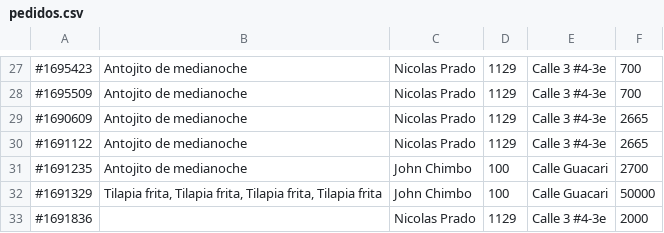
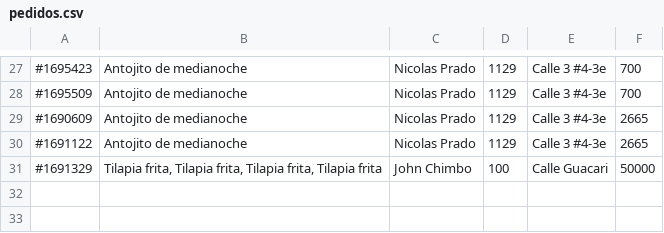
Before and after one commit to NicolasPL64/Restaurante, a CSV file: pedidos.csv, drawn as a sheet; only a part is shown, gaps mark what is left out.

Commit message:
Clase Domiciliario, F5 archivos pedidos, sobrecarga listadoxCedula

```diff
--- a/pedidos.csv
+++ b/pedidos.csv
@@ -30,4 +30,2 @@
 #1691122;Antojito de medianoche;Nicolas Prado;1129;Calle 3 #4-3e;2665
-#1691235;Antojito de medianoche;John Chimbo;100;Calle Guacari;2700
 #1691329;Tilapia frita, Tilapia frita, Tilapia frita, Tilapia frita;John Chimbo;100;Calle Guacari;50000
-#1691836;;Nicolas Prado;1129;Calle 3 #4-3e;2000
```
Also changed, not shown: usuarios.csv, 7 other files.
